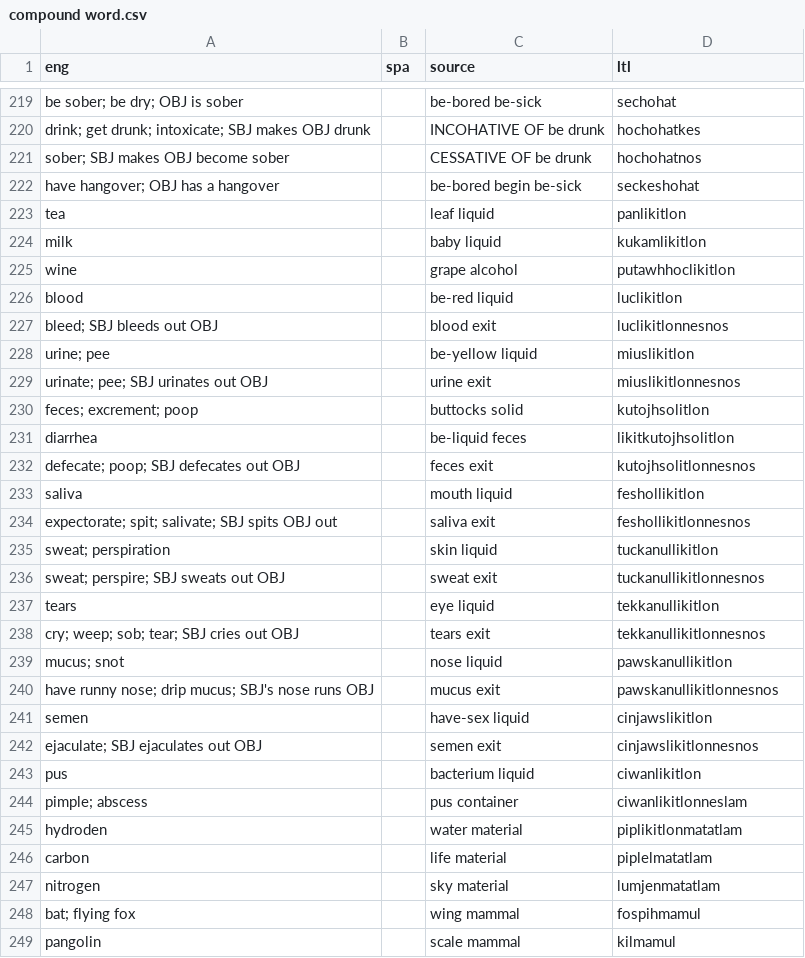
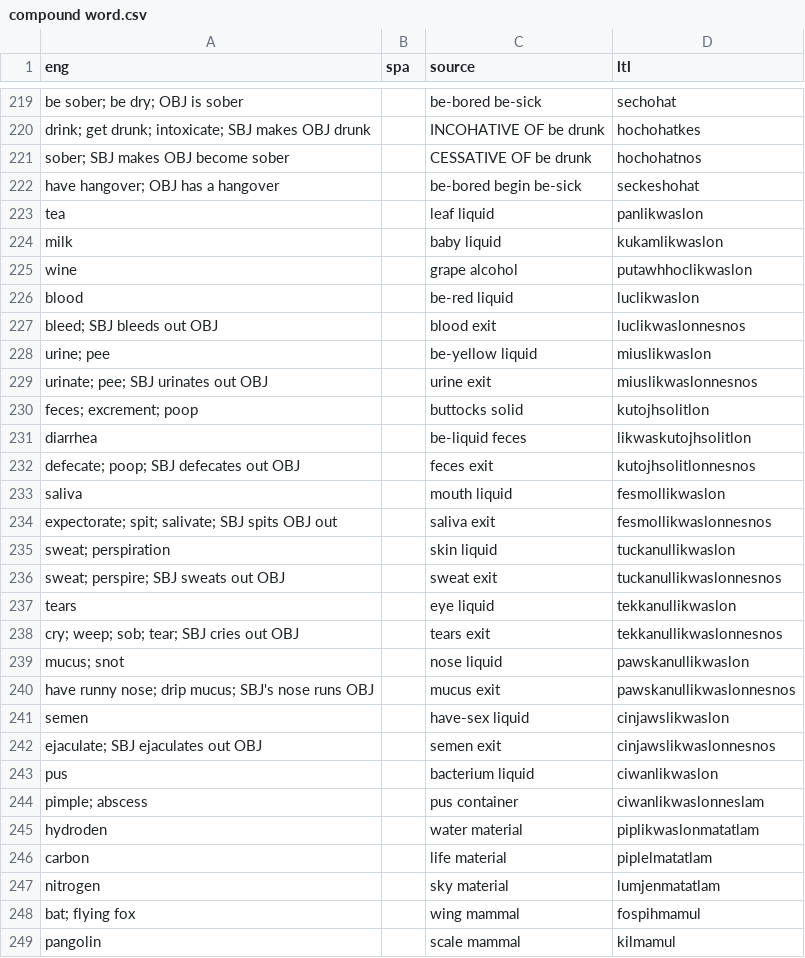
Before and after one commit to jkunimune/Djastiz, a CSV file: src/words/compound word.csv, drawn as a sheet; only a part is shown, gaps mark what is left out; the diff covers the shown part only.

```diff
--- a/src/words/compound word.csv
+++ b/src/words/compound word.csv
@@ -222,25 +222,25 @@ sober; SBJ makes OBJ become sober,,CESSATIVE OF be drunk,hochohatnos
 have hangover; OBJ has a hangover,,be-bored begin be-sick,seckeshohat
-tea,,leaf liquid,panlikitlon
-milk,,baby liquid,kukamlikitlon
-wine,,grape alcohol,putawhhoclikitlon
-blood,,be-red liquid,luclikitlon
-bleed; SBJ bleeds out OBJ,,blood exit,luclikitlonnesnos
-urine; pee,,be-yellow liquid,miuslikitlon
-urinate; pee; SBJ urinates out OBJ,,urine exit,miuslikitlonnesnos
+tea,,leaf liquid,panlikwaslon
+milk,,baby liquid,kukamlikwaslon
+wine,,grape alcohol,putawhhoclikwaslon
+blood,,be-red liquid,luclikwaslon
+bleed; SBJ bleeds out OBJ,,blood exit,luclikwaslonnesnos
+urine; pee,,be-yellow liquid,miuslikwaslon
+urinate; pee; SBJ urinates out OBJ,,urine exit,miuslikwaslonnesnos
 feces; excrement; poop,,buttocks solid,kutojhsolitlon
-diarrhea,,be-liquid feces,likitkutojhsolitlon
+diarrhea,,be-liquid feces,likwaskutojhsolitlon
 defecate; poop; SBJ defecates out OBJ,,feces exit,kutojhsolitlonnesnos
-saliva,,mouth liquid,feshollikitlon
-expectorate; spit; salivate; SBJ spits OBJ out,,saliva exit,feshollikitlonnesnos
-sweat; perspiration,,skin liquid,tuckanullikitlon
-sweat; perspire; SBJ sweats out OBJ,,sweat exit,tuckanullikitlonnesnos
-tears,,eye liquid,tekkanullikitlon
-cry; weep; sob; tear; SBJ cries out OBJ,,tears exit,tekkanullikitlonnesnos
-mucus; snot,,nose liquid,pawskanullikitlon
-have runny nose; drip mucus; SBJ's nose runs OBJ,,mucus exit,pawskanullikitlonnesnos
-semen,,have-sex liquid,cinjawslikitlon
-ejaculate; SBJ ejaculates out OBJ,,semen exit,cinjawslikitlonnesnos
-pus,,bacterium liquid,ciwanlikitlon
-pimple; abscess,,pus container,ciwanlikitlonneslam
-hydroden,,water material,piplikitlonmatatlam
+saliva,,mouth liquid,fesmollikwaslon
+expectorate; spit; salivate; SBJ spits OBJ out,,saliva exit,fesmollikwaslonnesnos
+sweat; perspiration,,skin liquid,tuckanullikwaslon
+sweat; perspire; SBJ sweats out OBJ,,sweat exit,tuckanullikwaslonnesnos
+tears,,eye liquid,tekkanullikwaslon
+cry; weep; sob; tear; SBJ cries out OBJ,,tears exit,tekkanullikwaslonnesnos
+mucus; snot,,nose liquid,pawskanullikwaslon
+have runny nose; drip mucus; SBJ's nose runs OBJ,,mucus exit,pawskanullikwaslonnesnos
+semen,,have-sex liquid,cinjawslikwaslon
+ejaculate; SBJ ejaculates out OBJ,,semen exit,cinjawslikwaslonnesnos
+pus,,bacterium liquid,ciwanlikwaslon
+pimple; abscess,,pus container,ciwanlikwaslonneslam
+hydroden,,water material,piplikwaslonmatatlam
 carbon,,life material,piplelmatatlam
```
Also changed, not shown: 92 edited cells elsewhere in this file, data/dict_ar.csv, data/dict_bn.csv, 22 other files.
